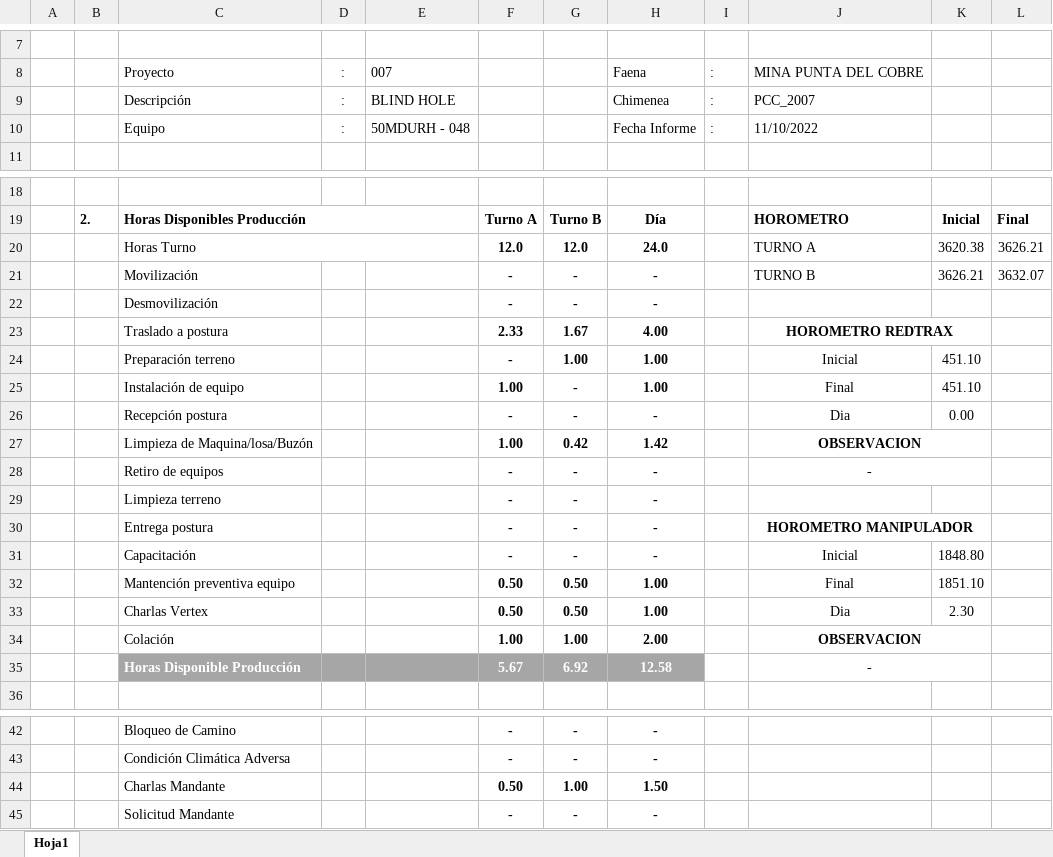
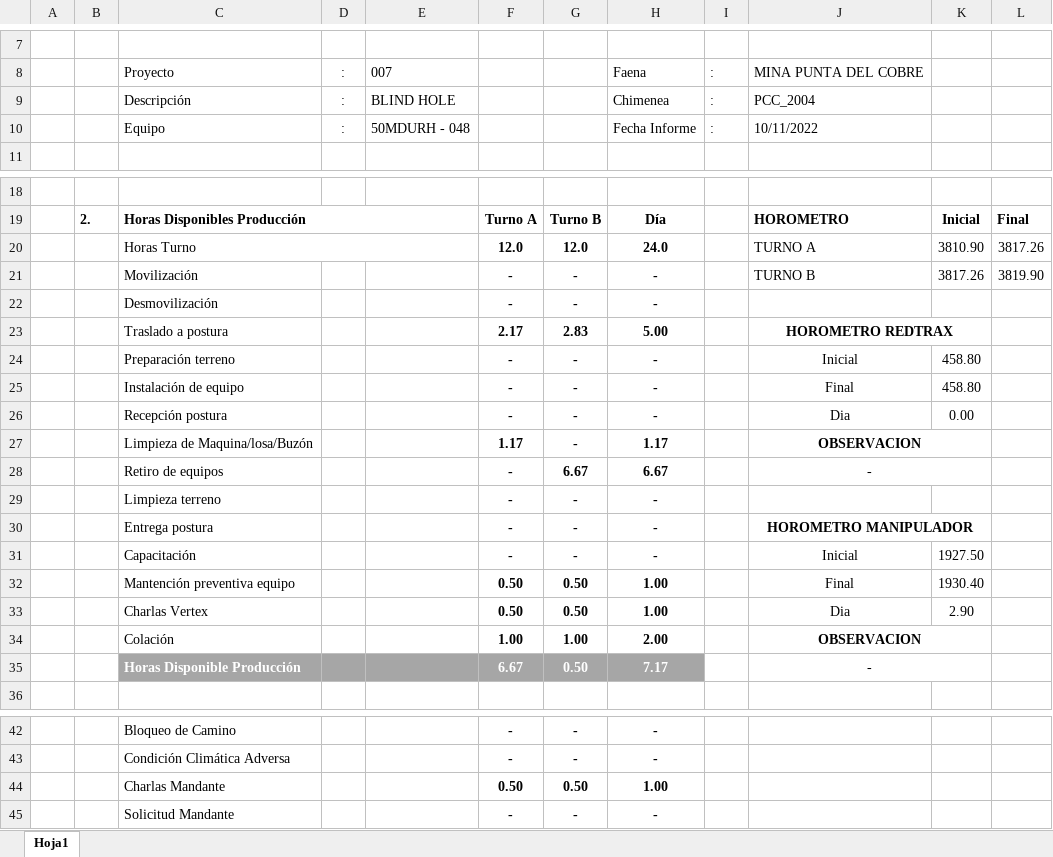
Before and after one commit to Mickypipe/ReporteDiario, an Excel workbook: report/build/classes/xls/Informe.xlsx, sheet Hoja1, drawn as a sheet; only a part is shown, gaps mark what is left out; values as stored, in another font and other column widths than the file's, no borders; charts and pictures not drawn; removed rows and columns are numbered as before the commit, all else as after; the diff covers the shown part only; the diff names each change by its address in the sheet, - before the commit and + after, or states it on an @@ line.

```diff
--- a/report/build/classes/xls/Informe.xlsx (sheet Hoja1)
+++ b/report/build/classes/xls/Informe.xlsx (sheet Hoja1)
-J9: PCC_2007
+J9: PCC_2004
-J10: 11/10/2022
+J10: 10/11/2022
-K20: 3620.38
+K20: 3810.90
-L20: 3626.21
+L20: 3817.26
-K21: 3626.21
+K21: 3817.26
-L21: 3632.07
+L21: 3819.90
-row 23:  |  | Traslado a postura |  |  | 2.33 | 1.67 | 4.00 |  | HOROMETRO REDTRAX
-row 24:  |  | Preparación terreno |  |  | - | 1.00 | 1.00 |  | Inicial | 451.10
-row 25:  |  | Instalación de equipo |  |  | 1.00 | - | 1.00 |  | Final | 451.10
+row 23:  |  | Traslado a postura |  |  | 2.17 | 2.83 | 5.00 |  | HOROMETRO REDTRAX
+row 24:  |  | Preparación terreno |  |  | - | - | - |  | Inicial | 458.80
+row 25:  |  | Instalación de equipo |  |  | - | - | - |  | Final | 458.80
-row 27:  |  | Limpieza de Maquina/losa/Buzón |  |  | 1.00 | 0.42 | 1.42 |  | OBSERVACION
+row 27:  |  | Limpieza de Maquina/losa/Buzón |  |  | 1.17 | - | 1.17 |  | OBSERVACION
-G28: -
+G28: 6.67
-H28: -
+H28: 6.67
-K31: 1848.80
+K31: 1927.50
-K32: 1851.10
+K32: 1930.40
-K33: 2.30
+K33: 2.90
-row 35:  |  | Horas Disponible Producción |  |  | 5.67 | 6.92 | 12.58 |  | -
+row 35:  |  | Horas Disponible Producción |  |  | 6.67 | 0.50 | 7.17 |  | -
-G44: 1.00
+G44: 0.50
-H44: 1.50
+H44: 1.00
```
Also changed, not shown: 17 added rows, 9 removed rows and 18 edited cells elsewhere in this sheet, report/build/classes/xls/template.xlsx, report/src/xls/Informe.xlsx, 22 other files.
